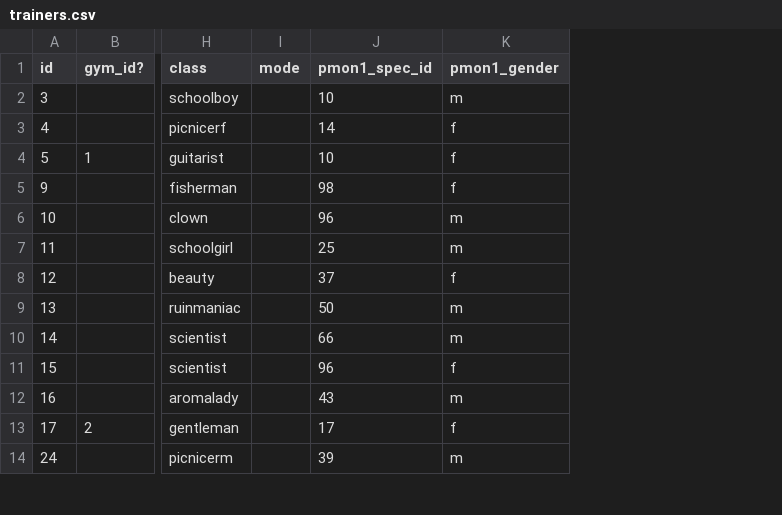
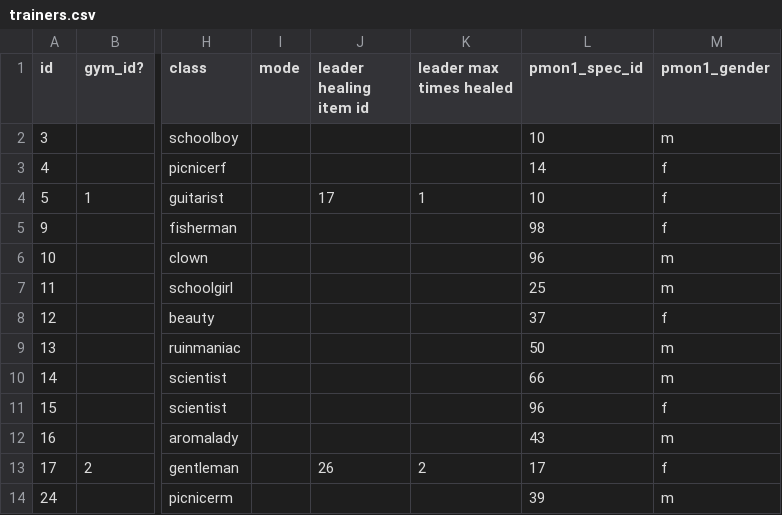
Before and after one commit to ofsouzap/PokemonObsidian, a CSV file: Assets/Resources/Data/trainers.csv, drawn as a sheet; only a part is shown, gaps mark what is left out; the diff names each change by its address in the sheet, - before the commit and + after, or states it on an @@ line.

Commit message:
Gym Leader-Specific Healing
Made what item a gym leader uses to heal their pokemon and how many times they are allowed to do this specific to each gym leader.
In doing this, refactored so that TrainerDetails is passed around more often instead of being read and then its values copied.

```diff
--- a/Assets/Resources/Data/trainers.csv
+++ b/Assets/Resources/Data/trainers.csv
+column J (leader healing item id), rows 4-13: 17 |  |  |  |  |  |  |  |  | 26
+column K (leader max times healed), rows 4-13: 1 |  |  |  |  |  |  |  |  | 2
```
Also changed, not shown: 13 other files.
